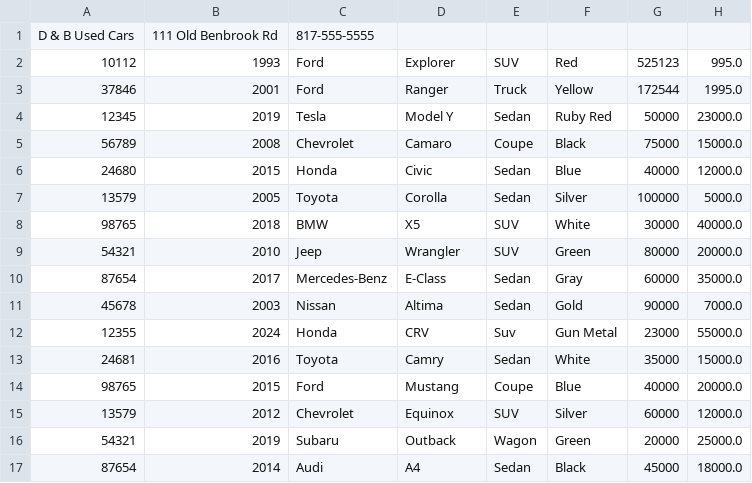
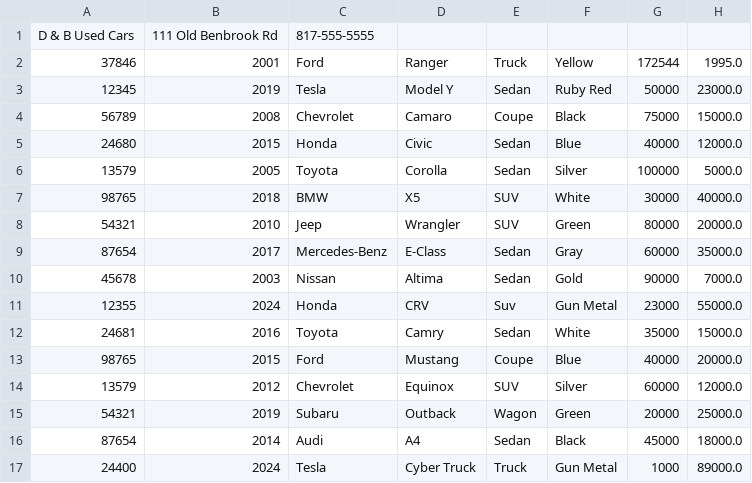
Before and after one commit to 1uckyswish/car-dealership, a CSV file: car-dealership/inventory.csv, drawn as a sheet; removed rows and columns are numbered as before the commit, all else as after; the diff names each change by its address in the sheet, - before the commit and + after, or states it on an @@ line.

```diff
--- a/car-dealership/inventory.csv
+++ b/car-dealership/inventory.csv
-row 2: 10112 | 1993 | Ford | Explorer | SUV | Red | 525123 | 995.0
+row 17: 24400 | 2024 | Tesla | Cyber Truck | Truck | Gun Metal | 1000 | 89000.0
```
Also changed, not shown: 1 other file.
